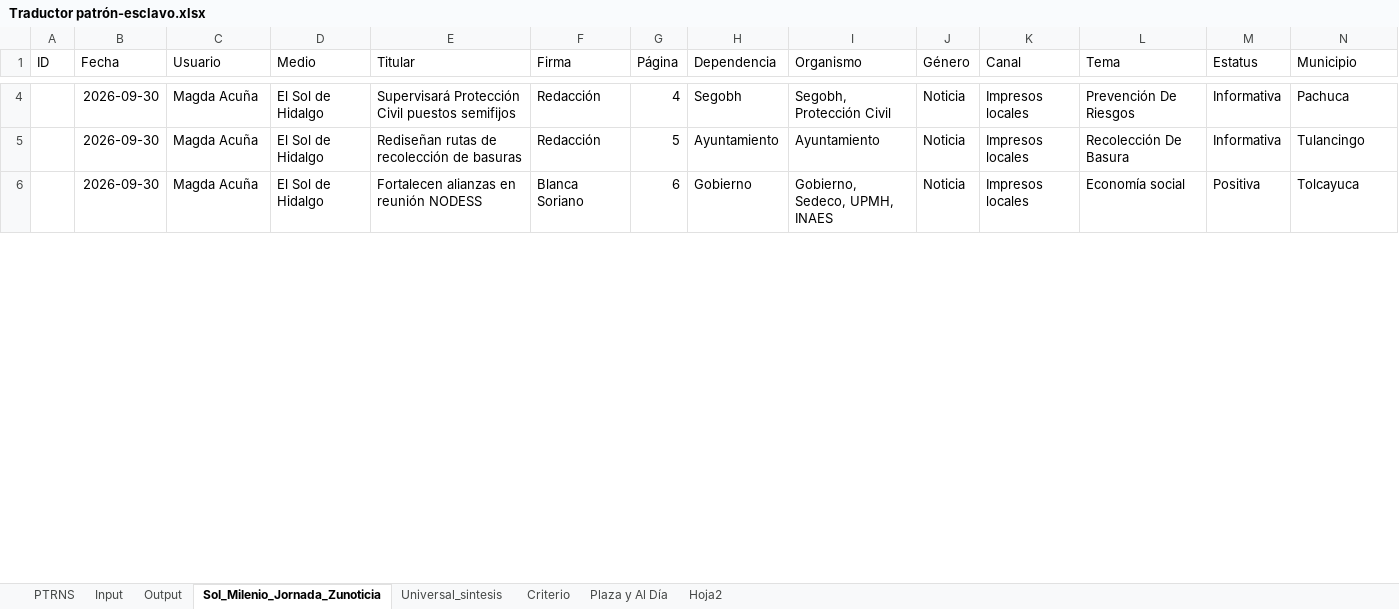
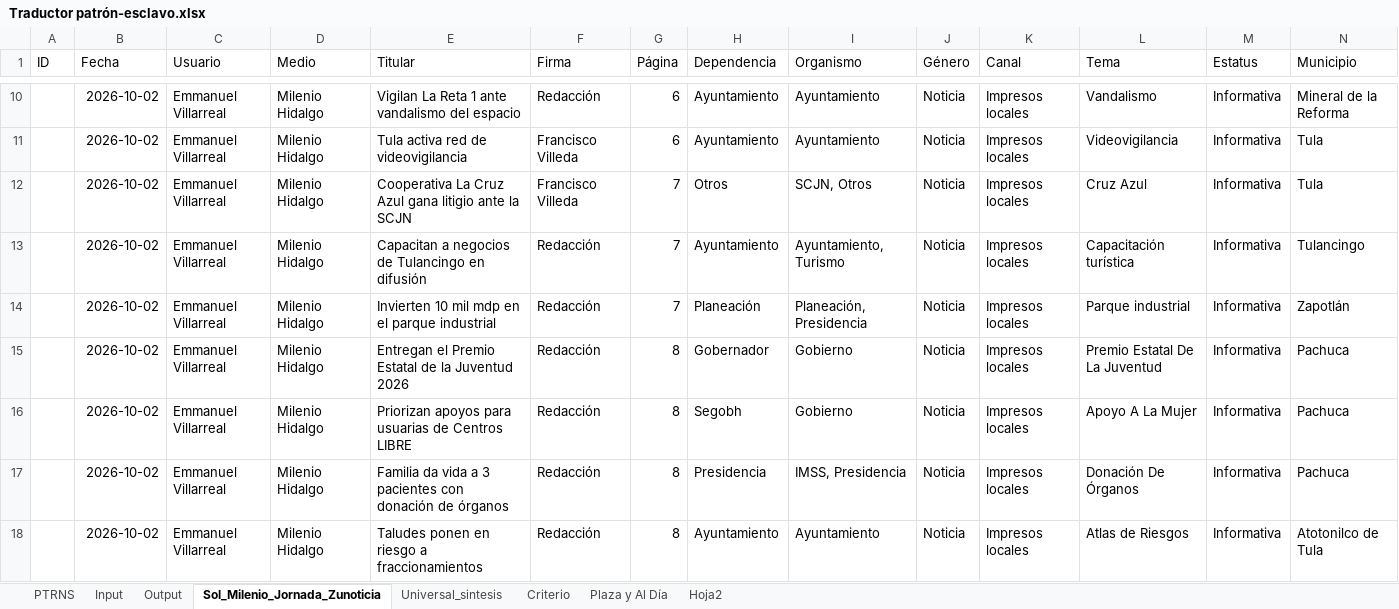
Before and after one commit to thelonious9/capturanotas, an Excel workbook: Traductor patrón-esclavo.xlsx, sheet Sol_Milenio_Jornada_Zunoticia, drawn as a sheet; only a part is shown, gaps mark what is left out; values as stored, in another font and other column widths than the file's, no borders; table styles not drawn; removed rows and columns are numbered as before the commit, all else as after; the diff covers the shown part only; the diff names each change by its address in the sheet, - before the commit and + after, or states it on an @@ line.

```diff
--- a/Traductor patrón-esclavo.xlsx (sheet Sol_Milenio_Jornada_Zunoticia)
+++ b/Traductor patrón-esclavo.xlsx (sheet Sol_Milenio_Jornada_Zunoticia)
+row 10:  | 2026-10-02 | Emmanuel Villarreal | Milenio Hidalgo | Vigilan La Reta 1 ante vandalismo del espacio | Redacción | 6 | Ayuntamiento | Ayuntamiento | Noticia | Impresos locales | Vandalismo | Informativa | Mineral de la Reforma
+row 11:  | 2026-10-02 | Emmanuel Villarreal | Milenio Hidalgo | Tula activa red de videovigilancia | Francisco Villeda | 6 | Ayuntamiento | Ayuntamiento | Noticia | Impresos locales | Videovigilancia | Informativa | Tula
+row 12:  | 2026-10-02 | Emmanuel Villarreal | Milenio Hidalgo | Cooperativa La Cruz Azul gana litigio ante la SCJN | Francisco Villeda | 7 | Otros | SCJN, Otros | Noticia | Impresos locales | Cruz Azul | Informativa | Tula
+row 13:  | 2026-10-02 | Emmanuel Villarreal | Milenio Hidalgo | Capacitan a negocios de Tulancingo en difusión | Redacción | 7 | Ayuntamiento | Ayuntamiento, Turismo | Noticia | Impresos locales | Capacitación turística | Informativa | Tulancingo
+row 14:  | 2026-10-02 | Emmanuel Villarreal | Milenio Hidalgo | Invierten 10 mil mdp en el parque industrial | Redacción | 7 | Planeación | Planeación, Presidencia | Noticia | Impresos locales | Parque industrial | Informativa | Zapotlán
+row 15:  | 2026-10-02 | Emmanuel Villarreal | Milenio Hidalgo | Entregan el Premio Estatal de la Juventud 2026 | Redacción | 8 | Gobernador | Gobierno | Noticia | Impresos locales | Premio Estatal De La Juventud | Informativa | Pachuca
-B16 (Fecha): 2026-09-30
+B16 (Fecha): 2026-10-02
-C16 (Usuario): Magda Acuña
+C16 (Usuario): Emmanuel Villarreal
-D16 (Medio): El Sol de Hidalgo
+D16 (Medio): Milenio Hidalgo
-E16 (Titular): Supervisará Protección Civil puestos semifijos
+E16 (Titular): Priorizan apoyos para usuarias de Centros LIBRE
-G16 (Página): 4
+G16 (Página): 8
-I16 (Organismo): Segobh, Protección Civil
+I16 (Organismo): Gobierno
-L16 (Tema): Prevención De Riesgos
+L16 (Tema): Apoyo A La Mujer
+row 17:  | 2026-10-02 | Emmanuel Villarreal | Milenio Hidalgo | Familia da vida a 3 pacientes con donación de órganos | Redacción | 8 | Presidencia | IMSS, Presidencia | Noticia | Impresos locales | Donación De Órganos | Informativa | Pachuca
-B18 (Fecha): 2026-09-30
+B18 (Fecha): 2026-10-02
-C18 (Usuario): Magda Acuña
+C18 (Usuario): Emmanuel Villarreal
-D18 (Medio): El Sol de Hidalgo
+D18 (Medio): Milenio Hidalgo
-E18 (Titular): Rediseñan rutas de recolección de basuras
+E18 (Titular): Taludes ponen en riesgo a fraccionamientos
-G18 (Página): 5
+G18 (Página): 8
-L18 (Tema): Recolección De Basura
+L18 (Tema): Atlas de Riesgos
-N18 (Municipio): Tulancingo
+N18 (Municipio): Atotonilco de Tula
-row 6:  | 2026-09-30 | Magda Acuña | El Sol de Hidalgo | Fortalecen alianzas en reunión NODESS | Blanca Soriano | 6 | Gobierno | Gobierno, Sedeco, UPMH, INAES | Noticia | Impresos locales | Economía social | Positiva | Tolcayuca
```
Also changed, not shown: 39 added rows, 32 removed rows and 56 edited cells elsewhere in this sheet, sheet Input, sheet Output, sheet PTRNS, sheet Plaza y Al Día, sheet Criterio, sheet Universal_sintesis, 1 more sheet, tABLA PARA XML.xlsx, 3 other files.
